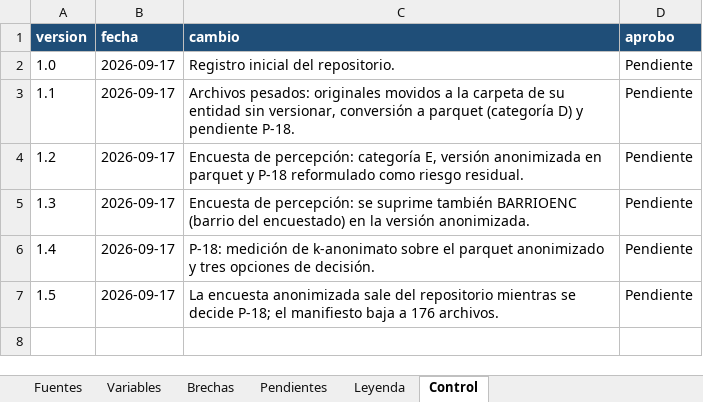
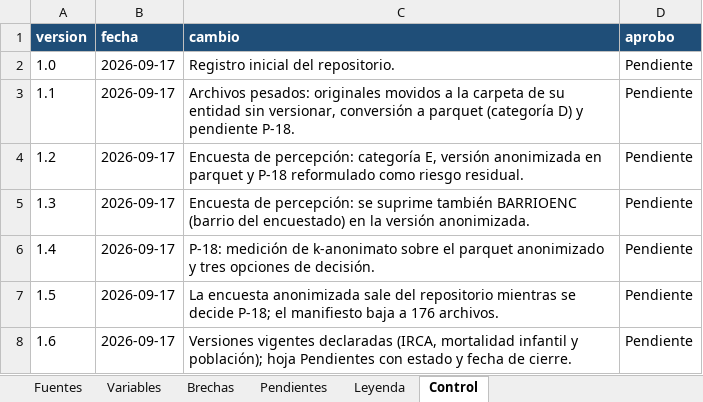
Before and after one commit to TheMrEstrada/Data-Gobierno-Democracia, an Excel workbook: registro_fuentes_variables.xlsx, sheet Control, drawn as a sheet; values as stored, in another font and other column widths than the file's, no borders; the diff names each change by its address in the sheet, - before the commit and + after, or states it on an @@ line.

Commit message:
Ajuste versiones de archivos
Elimino versiones de 3 archivos que tenían múltiples.

```diff
--- a/registro_fuentes_variables.xlsx (sheet Control)
+++ b/registro_fuentes_variables.xlsx (sheet Control)
+row 8: 1.6 | 2026-09-17 | Versiones vigentes declaradas (IRCA, mortalidad infantil y población); hoja Pendientes con estado y fecha de cierre. | Pendiente
```
Also changed, not shown: sheet Fuentes, sheet Pendientes, sheet Leyenda, 5 other files.
